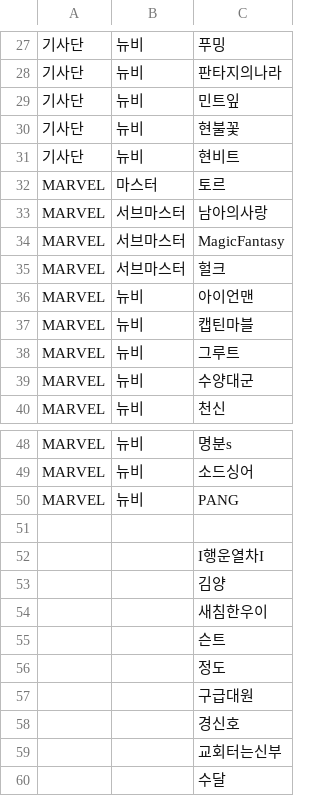
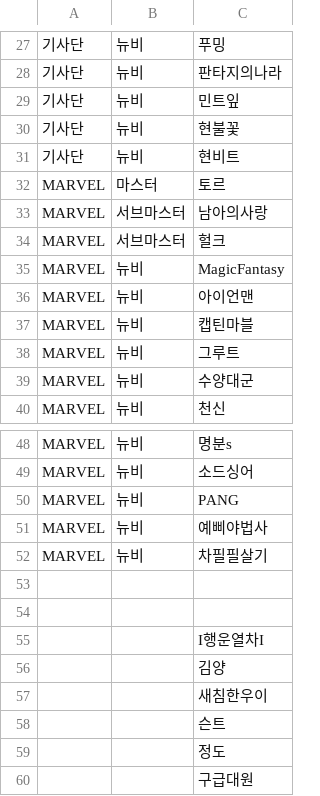
Before and after one commit to reastykim/Godius.Rank, a CSV file: Godius.RankCollector/characters.csv, drawn as a sheet; only a part is shown, gaps mark what is left out; the shorter side is filled out with more unchanged rows.

Commit message:
Updated a characters.csv file

```diff
--- a/Godius.RankCollector/characters.csv
+++ b/Godius.RankCollector/characters.csv
@@ -33,4 +33,4 @@ MARVEL,마스터,토르
 MARVEL,서브마스터,남아의사랑
-MARVEL,서브마스터,MagicFantasy
 MARVEL,서브마스터,헐크
+MARVEL,뉴비,MagicFantasy
 MARVEL,뉴비,아이언맨
@@ -50,2 +50,5 @@ MARVEL,뉴비,소드싱어
 MARVEL,뉴비,PANG
+MARVEL,뉴비,예삐야법사
+MARVEL,뉴비,차필필살기
+
 
```
